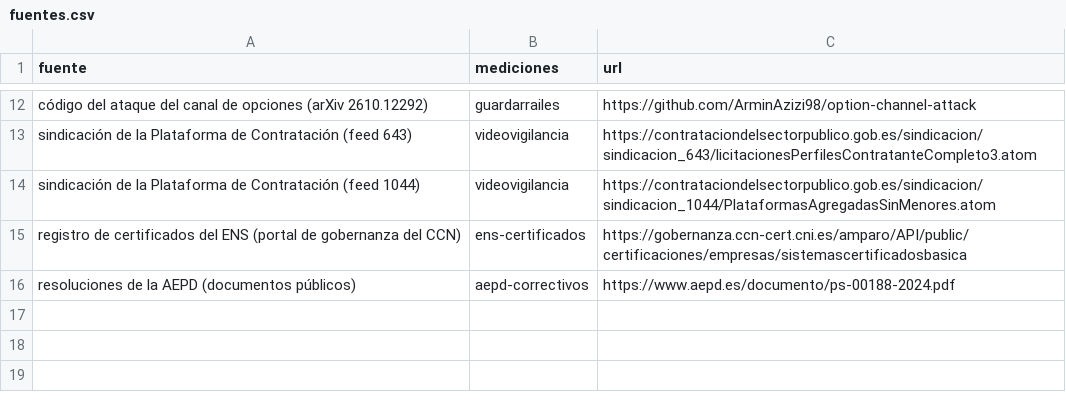
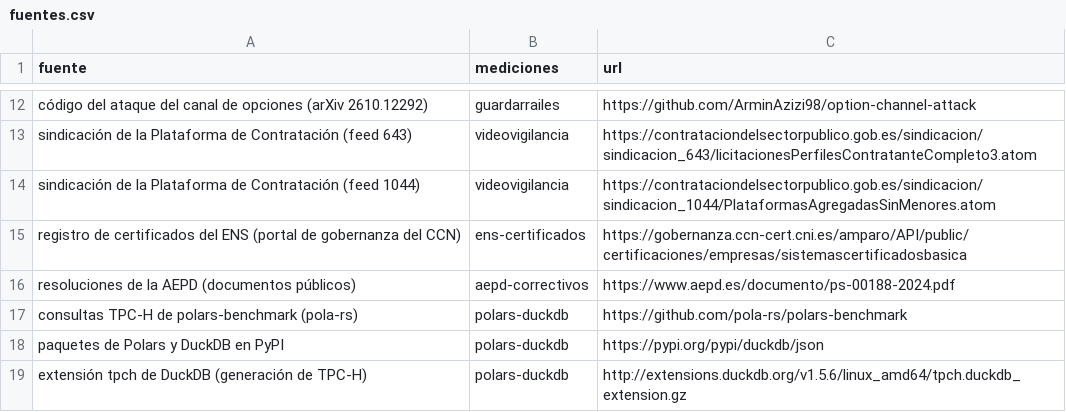
Before and after one commit to mmunozpl/ManPlaNet-datos, a CSV file: fuentes.csv, drawn as a sheet; only a part is shown, gaps mark what is left out.

Commit message:
Actualizar a Polars 2.0 y DuckDB 2.0: entrada con el banco repetido el 26-10 con DuckDB 2.0.0 estable (Polars 2.0: 6,62 s en TPC-H frente a 13,40 de la 1.44 y el 36 % de su memoria; DuckDB 2.0.0: 9,26 s frente a 6,74 de la 1.5.6, 37 % más, y la única configuración que termina las tres agregaciones con 8 GiB; 23 de 52 apartados de la guía de migración cambian el resultado sin error), con la revisión de terceros contrastada (API de Polars, suma de medianas, LTS y formato de DuckDB), ES y EN con glosario; medición polars-duckdb en data/ (pasada del 15-10 aparte, huellas, fuentes, LEEME); fila del laboratorio, enlace en la consultoría, séptima serie de «Cómo leer» (datos que no caben) y consulta nueva (28), en los dos idiomas; _freeze de ambas

```diff
--- a/fuentes.csv
+++ b/fuentes.csv
@@ -16 +16,4 @@ registro de certificados del ENS (portal de gobernanza del CCN),ens-certificados
 resoluciones de la AEPD (documentos públicos),aepd-correctivos,https://www.aepd.es/documento/ps-00188-2024.pdf
+consultas TPC-H de polars-benchmark (pola-rs),polars-duckdb,https://github.com/pola-rs/polars-benchmark
+paquetes de Polars y DuckDB en PyPI,polars-duckdb,https://pypi.org/pypi/duckdb/json
+extensión tpch de DuckDB (generación de TPC-H),polars-duckdb,http://extensions.duckdb.org/v1.5.6/linux_amd64/tpch.duckdb_extension.gz
```
Also changed, not shown: 57 other files.
